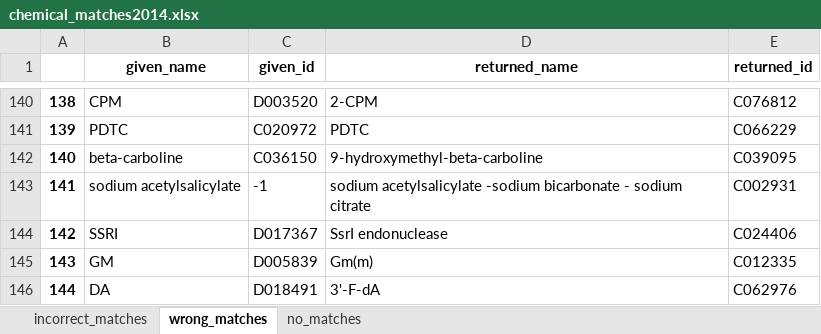
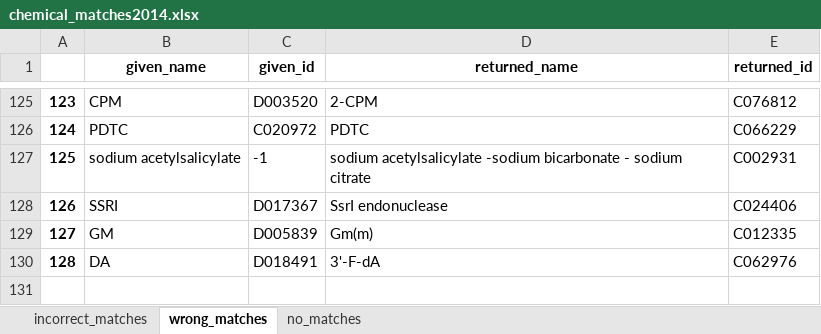
Before and after one commit to clulab/conceptnorm, an Excel workbook: results/chemical_matches2014.xlsx, sheet wrong_matches, drawn as a sheet; only a part is shown, gaps mark what is left out; values as stored, in another font and other column widths than the file's, no borders; the diff covers the shown part only; the diff names each change by its address in the sheet, - before the commit and + after, or states it on an @@ line.

```diff
--- a/results/chemical_matches2014.xlsx (sheet wrong_matches)
+++ b/results/chemical_matches2014.xlsx (sheet wrong_matches)
@@ column A renumbered from row 7 down @@
-row 142: 140 | beta-carboline | C036150 | 9-hydroxymethyl-beta-carboline | C039095
```
Also changed, not shown: 15 removed rows elsewhere in this sheet, sheet no_matches, sheet incorrect_matches, 12 other files.
